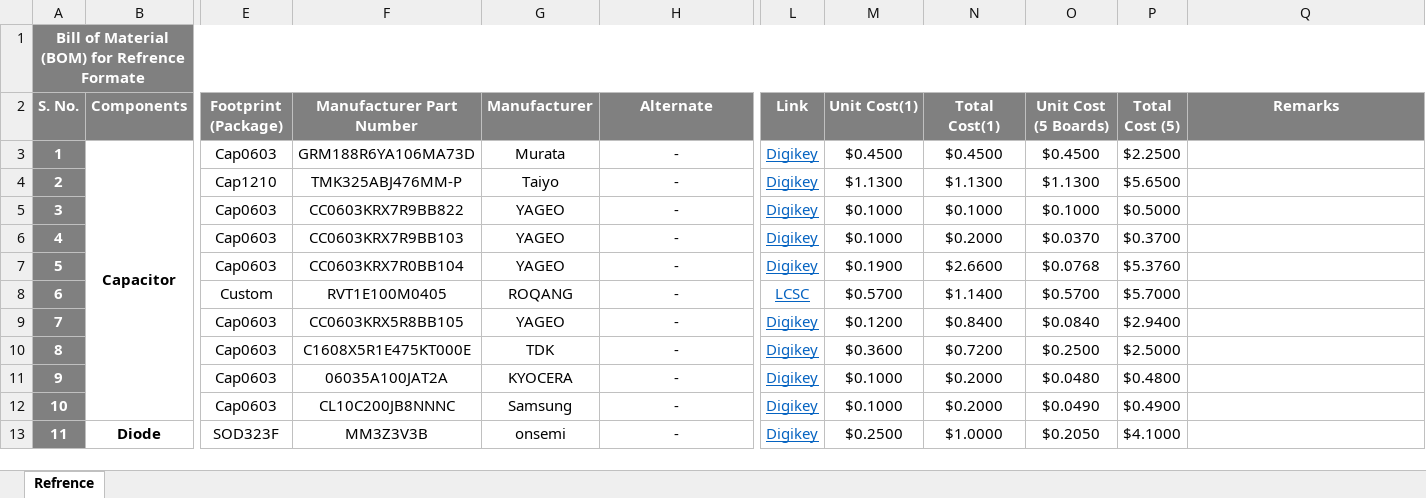
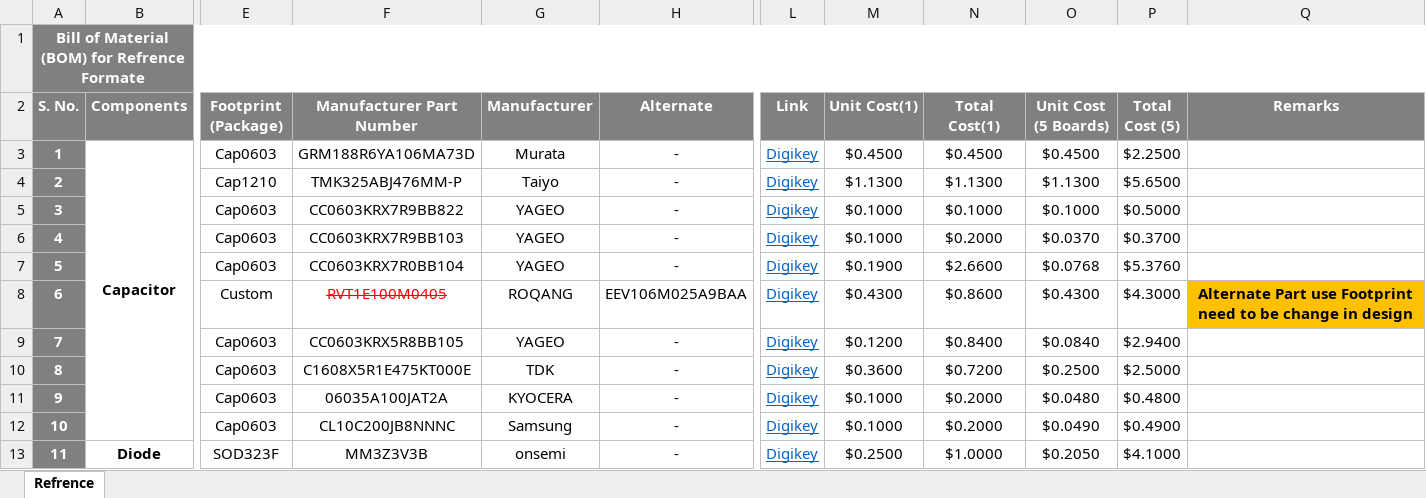
Before and after one commit to eSpark-Backup/saleemd-customproduct, an Excel workbook: Deliverables/BOM/Digikey_BOM.xlsx, sheet Refrence, drawn as a sheet; only a part is shown, gaps mark what is left out; values as stored, in another font and other column widths than the file's, no borders; conditional formats not drawn; the diff covers the shown part only; the diff names each change by its address in the sheet, - before the commit and + after, or states it on an @@ line.

Commit message:
Fabrication BOM Add kia ha  LCSC BOM ki price Change hui ha Digikey BOM me alternate part add howe han

```diff
--- a/Deliverables/BOM/Digikey_BOM.xlsx (sheet Refrence)
+++ b/Deliverables/BOM/Digikey_BOM.xlsx (sheet Refrence)
@@ F8 strikethrough: off → on, text colour: black → #FF0000 @@
-H8 (Alternate): -
+H8 (Alternate): EEV106M025A9BAA
-L8 (Link): LCSC
+L8 (Link): Digikey
-M8 (Unit Cost(1)): $0.5700
+M8 (Unit Cost(1)): $0.4300
-N8 (Total Cost(1)): $1.1400
+N8 (Total Cost(1)): $0.8600
-O8 (Unit Cost (5 Boards)): $0.5700
+O8 (Unit Cost (5 Boards)): $0.4300
-P8 (Total Cost (5)): $5.7000
+P8 (Total Cost (5)): $4.3000
-Q8 (Remarks): (empty)
+Q8 (Remarks): Alternate Part use Footprint need to be change in design
-Q8 fill: none
+Q8 fill: #FFC000
```
Also changed, not shown: 2 added rows, 2 removed rows, 27 edited cells and cell formats elsewhere in this sheet, Deliverables/BOM/BOM_LCSC.xlsx, 1 other file.
